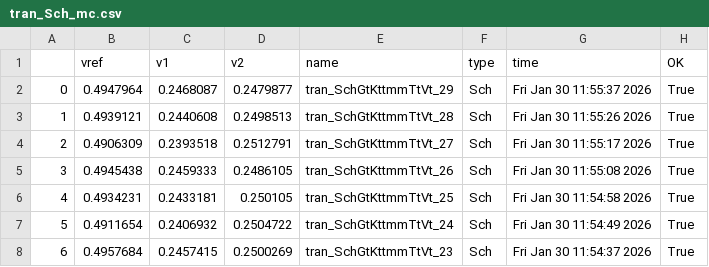
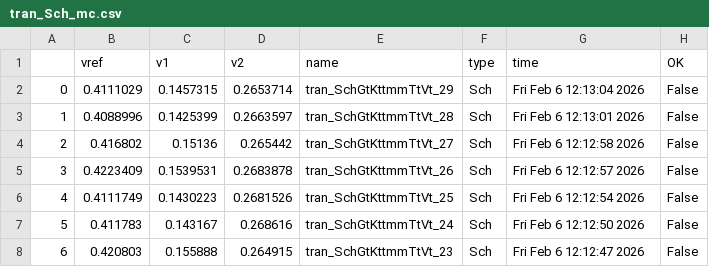
Before and after one commit to analogicus/lelo_svod_sky130A, a CSV file: sim/LELO_SVOD_VTREF/results/tran_Sch_mc.csv, drawn as a sheet; only a part is shown; the diff covers the shown part only.

```diff
--- a/sim/LELO_SVOD_VTREF/results/tran_Sch_mc.csv
+++ b/sim/LELO_SVOD_VTREF/results/tran_Sch_mc.csv
@@ -1,8 +1,8 @@
 ,vref,v1,v2,name,type,time,OK
-0,0.4947964,0.2468087,0.2479877,tran_SchGtKttmmTtVt_29,Sch,Fri Jan 30 11:55:37 2026,True
-1,0.4939121,0.2440608,0.2498513,tran_SchGtKttmmTtVt_28,Sch,Fri Jan 30 11:55:26 2026,True
-2,0.4906309,0.2393518,0.2512791,tran_SchGtKttmmTtVt_27,Sch,Fri Jan 30 11:55:17 2026,True
-3,0.4945438,0.2459333,0.2486105,tran_SchGtKttmmTtVt_26,Sch,Fri Jan 30 11:55:08 2026,True
-4,0.4934231,0.2433181,0.250105,tran_SchGtKttmmTtVt_25,Sch,Fri Jan 30 11:54:58 2026,True
-5,0.4911654,0.2406932,0.2504722,tran_SchGtKttmmTtVt_24,Sch,Fri Jan 30 11:54:49 2026,True
-6,0.4957684,0.2457415,0.2500269,tran_SchGtKttmmTtVt_23,Sch,Fri Jan 30 11:54:37 2026,True
+0,0.4111029,0.1457315,0.2653714,tran_SchGtKttmmTtVt_29,Sch,Fri Feb  6 12:13:04 2026,False
+1,0.4088996,0.1425399,0.2663597,tran_SchGtKttmmTtVt_28,Sch,Fri Feb  6 12:13:01 2026,False
+2,0.416802,0.15136,0.265442,tran_SchGtKttmmTtVt_27,Sch,Fri Feb  6 12:12:58 2026,False
+3,0.4223409,0.1539531,0.2683878,tran_SchGtKttmmTtVt_26,Sch,Fri Feb  6 12:12:57 2026,False
+4,0.4111749,0.1430223,0.2681526,tran_SchGtKttmmTtVt_25,Sch,Fri Feb  6 12:12:54 2026,False
+5,0.411783,0.143167,0.268616,tran_SchGtKttmmTtVt_24,Sch,Fri Feb  6 12:12:50 2026,False
+6,0.420803,0.155888,0.264915,tran_SchGtKttmmTtVt_23,Sch,Fri Feb  6 12:12:47 2026,False
```
Also changed, not shown: 115 edited cells elsewhere in this file, sim/LELO_SVOD_VTREF/results/output.csv, sim/LELO_SVOD_VTREF/results/tran_Sch_ntc.csv, 14 other files.
